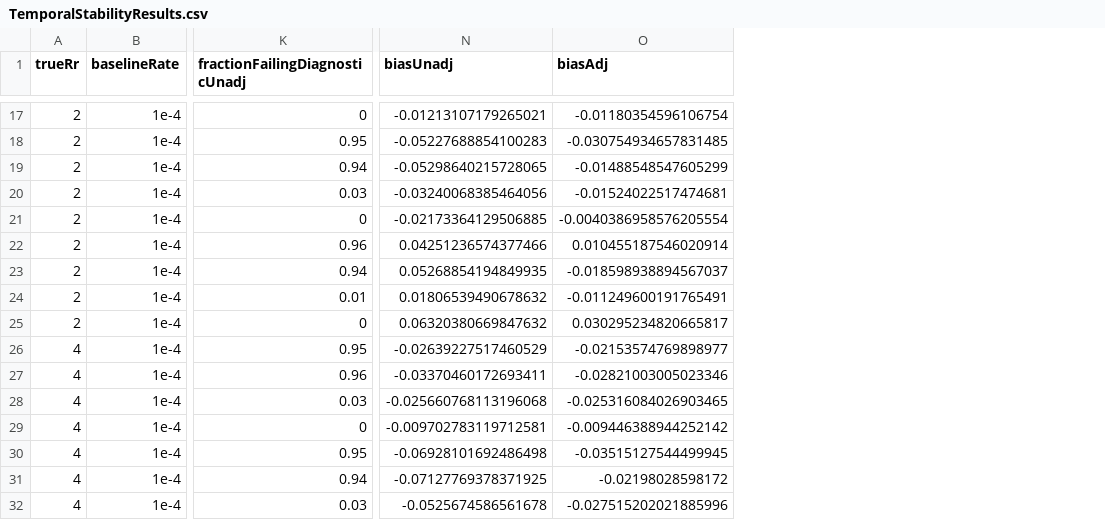
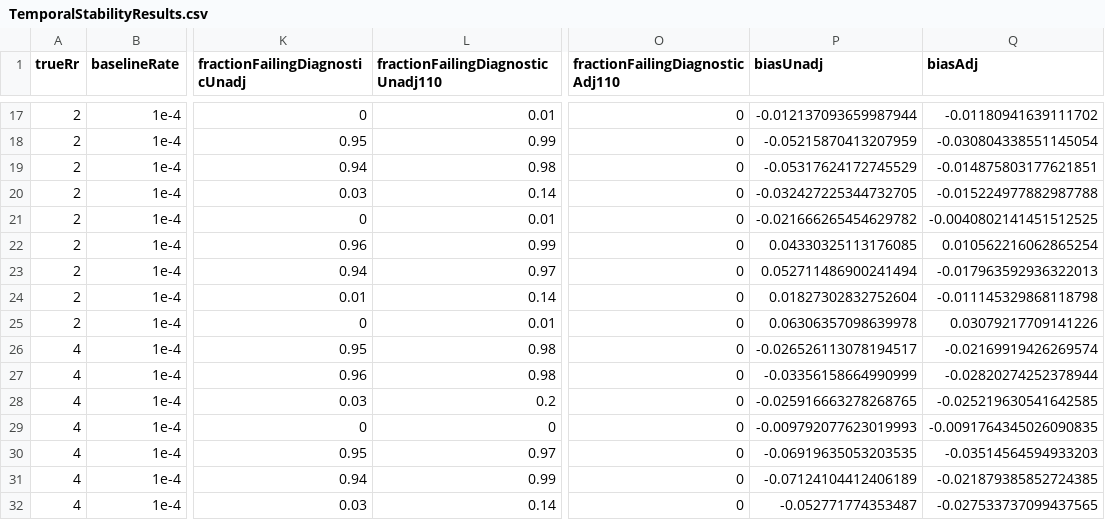
Before and after one commit to ohdsi-studies/SccsDiagnosticsEvaluation, a CSV file: SimulationStudies/TemporalStabilityResults.csv, drawn as a sheet; only a part is shown, gaps mark what is left out; addresses are those after the commit; the diff covers the shown part only; the diff names each change by its address in the sheet, - before the commit and + after, or states it on an @@ line.

```diff
--- a/SimulationStudies/TemporalStabilityResults.csv
+++ b/SimulationStudies/TemporalStabilityResults.csv
+column L, row 1: fractionFailingDiagnosticUnadj110; rows 17-32: 0.01 | 0.99 | 0.98 | 0.14 | 0.01 | 0.99 | 0.97 | 0.14 | 0.01 | 0.98 | 0.98 | 0.2 | 0 | 0.97 | 0.99 | 0.14
+column O (fractionFailingDiagnosticAdj110), rows 17-32: all 0
-P17 (biasUnadj): -0.01213107179265021
+P17 (biasUnadj): -0.012137093659987944
-Q17 (biasAdj): -0.01180354596106754
+Q17 (biasAdj): -0.01180941639111702
-P18 (biasUnadj): -0.05227688854100283
+P18 (biasUnadj): -0.05215870413207959
-Q18 (biasAdj): -0.030754934657831485
+Q18 (biasAdj): -0.030804338551145054
-P19 (biasUnadj): -0.05298640215728065
+P19 (biasUnadj): -0.05317624172745529
-Q19 (biasAdj): -0.01488548547605299
+Q19 (biasAdj): -0.014875803177621851
-P20 (biasUnadj): -0.03240068385464056
+P20 (biasUnadj): -0.032427225344732705
-Q20 (biasAdj): -0.01524022517474681
+Q20 (biasAdj): -0.015224977882987788
-P21 (biasUnadj): -0.02173364129506885
+P21 (biasUnadj): -0.021666265454629782
-Q21 (biasAdj): -0.0040386958576205554
+Q21 (biasAdj): -0.0040802141451512525
-P22 (biasUnadj): 0.04251236574377466
+P22 (biasUnadj): 0.04330325113176085
-Q22 (biasAdj): 0.010455187546020914
+Q22 (biasAdj): 0.010562216062865254
-P23 (biasUnadj): 0.05268854194849935
+P23 (biasUnadj): 0.052711486900241494
-Q23 (biasAdj): -0.018598938894567037
+Q23 (biasAdj): -0.017963592936322013
-P24 (biasUnadj): 0.01806539490678632
+P24 (biasUnadj): 0.01827302832752604
-Q24 (biasAdj): -0.011249600191765491
+Q24 (biasAdj): -0.011145329868118798
-P25 (biasUnadj): 0.06320380669847632
+P25 (biasUnadj): 0.06306357098639978
-Q25 (biasAdj): 0.030295234820665817
+Q25 (biasAdj): 0.03079217709141226
-P26 (biasUnadj): -0.02639227517460529
+P26 (biasUnadj): -0.026526113078194517
-Q26 (biasAdj): -0.02153574769898977
+Q26 (biasAdj): -0.02169919426269574
-P27 (biasUnadj): -0.03370460172693411
+P27 (biasUnadj): -0.03356158664990999
-Q27 (biasAdj): -0.02821003005023346
+Q27 (biasAdj): -0.02820274252378944
-P28 (biasUnadj): -0.025660768113196068
+P28 (biasUnadj): -0.025916663278268765
-Q28 (biasAdj): -0.025316084026903465
+Q28 (biasAdj): -0.025219630541642585
-P29 (biasUnadj): -0.009702783119712581
+P29 (biasUnadj): -0.009792077623019993
-Q29 (biasAdj): -0.009446388944252142
+Q29 (biasAdj): -0.0091764345026090835
-P30 (biasUnadj): -0.06928101692486498
+P30 (biasUnadj): -0.06919635053203535
-Q30 (biasAdj): -0.03515127544499945
+Q30 (biasAdj): -0.03514564594933203
-P31 (biasUnadj): -0.07127769378371925
+P31 (biasUnadj): -0.07124104412406189
-Q31 (biasAdj): -0.02198028598172
+Q31 (biasAdj): -0.021879385852724385
-P32 (biasUnadj): -0.0525674586561678
+P32 (biasUnadj): -0.052771774353487
-Q32 (biasAdj): -0.027515202021885996
+Q32 (biasAdj): -0.027533737099437565
```
Also changed, not shown: 40 edited cells elsewhere in this file, 1 other file.
